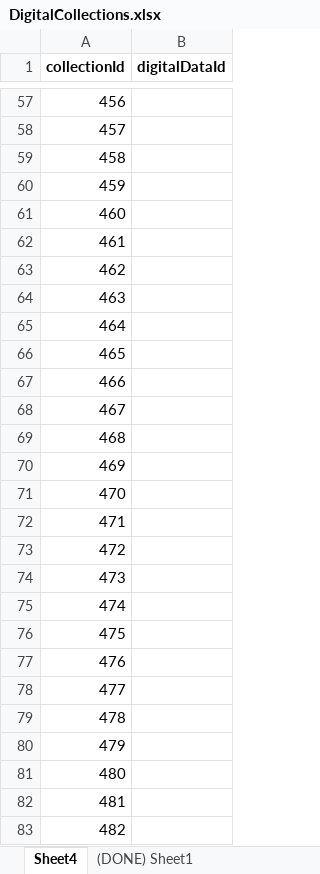
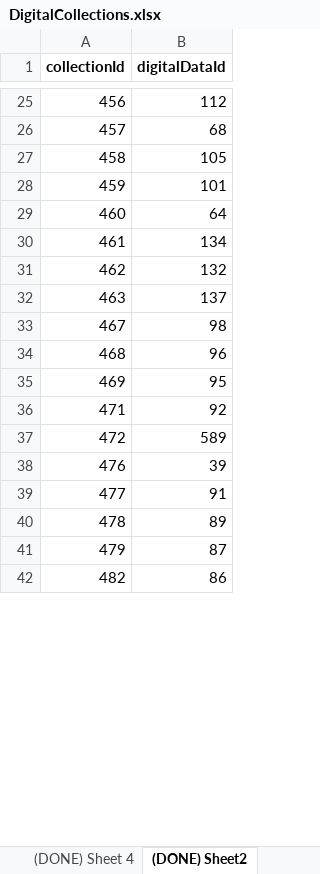
Before and after one commit to definayt/ARCHIVING, an Excel workbook: backend/DigitalCollections.xlsx, sheet (DONE) Sheet2, drawn as a sheet; only a part is shown, gaps mark what is left out; values as stored, in another font and other column widths than the file's, no borders; removed rows and columns are numbered as before the commit, all else as after; the diff covers the shown part only; the diff names each change by its address in the sheet, - before the commit and + after, or states it on an @@ line.

```diff
--- a/backend/DigitalCollections.xlsx (sheet (DONE) Sheet2)
+++ b/backend/DigitalCollections.xlsx (sheet (DONE) Sheet2)
-sheet tab: Sheet4
+sheet tab: (DONE) Sheet2
+sheet tab: (DONE) Sheet 4
-B25 (digitalDataId): (empty)
+B25 (digitalDataId): 112
-B26 (digitalDataId): (empty)
+B26 (digitalDataId): 68
-B27 (digitalDataId): (empty)
+B27 (digitalDataId): 105
-B28 (digitalDataId): (empty)
+B28 (digitalDataId): 101
-B29 (digitalDataId): (empty)
+B29 (digitalDataId): 64
-B30 (digitalDataId): (empty)
+B30 (digitalDataId): 134
-B31 (digitalDataId): (empty)
+B31 (digitalDataId): 132
-B32 (digitalDataId): (empty)
+B32 (digitalDataId): 137
-row 65: 464
-row 66: 465
-row 67: 466
-B33 (digitalDataId): (empty)
+B33 (digitalDataId): 98
-B34 (digitalDataId): (empty)
+B34 (digitalDataId): 96
-B35 (digitalDataId): (empty)
+B35 (digitalDataId): 95
-row 71: 470
-B36 (digitalDataId): (empty)
+B36 (digitalDataId): 92
-B37 (digitalDataId): (empty)
+B37 (digitalDataId): 589
-row 74: 473
-row 75: 474
-row 76: 475
-B38 (digitalDataId): (empty)
+B38 (digitalDataId): 39
-B39 (digitalDataId): (empty)
+B39 (digitalDataId): 91
-B40 (digitalDataId): (empty)
+B40 (digitalDataId): 89
-B41 (digitalDataId): (empty)
+B41 (digitalDataId): 87
-row 81: 480
-row 82: 481
-B42 (digitalDataId): (empty)
+B42 (digitalDataId): 86
```
Also changed, not shown: 3 added rows, 304 removed rows and 69 edited cells elsewhere in this sheet, other sheet tabs, backend/Arsip_IP_Buku.xlsx, 2 other files.
